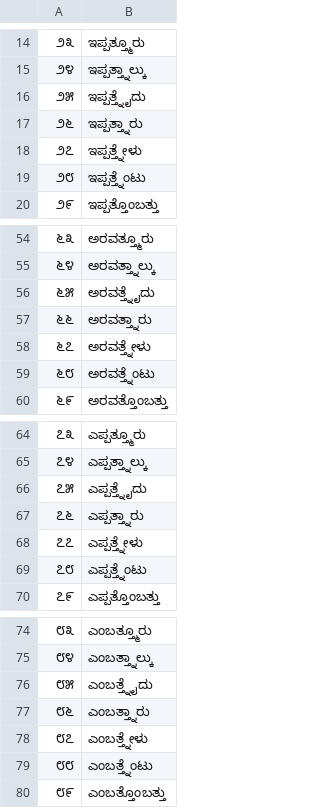
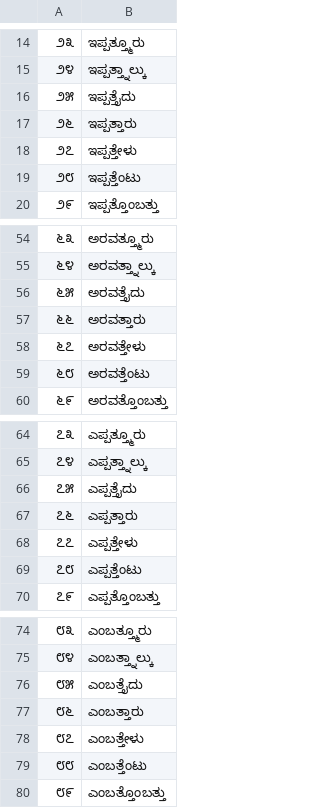
Before and after one commit to bhashini-ai/NeMo-text-processing, a TSV file: nemo_text_processing/text_normalization/ka/data/numbers/teens_and_ties.tsv, drawn as a sheet; only a part is shown, gaps mark what is left out; the diff covers the shown part only.

```diff
--- a/nemo_text_processing/text_normalization/ka/data/numbers/teens_and_ties.tsv
+++ b/nemo_text_processing/text_normalization/ka/data/numbers/teens_and_ties.tsv
@@ -15,6 +15,6 @@
 ೨೪	ಇಪ್ಪತ್ತ್ನಾಲ್ಕು
-೨೫	ಇಪ್ಪತ್ತ್ನೈದು
-೨೬	ಇಪ್ಪತ್ತ್ನಾರು
-೨೭	ಇಪ್ಪತ್ತ್ನೇಳು
-೨೮	ಇಪ್ಪತ್ತ್ನೆಂಟು
+೨೫	ಇಪ್ಪತ್ತೈದು
+೨೬	ಇಪ್ಪತ್ತಾರು
+೨೭	ಇಪ್ಪತ್ತೇಳು
+೨೮	ಇಪ್ಪತ್ತೆಂಟು
 ೨೯	ಇಪ್ಪತ್ತೊಂಬತ್ತು
@@ -55,6 +55,6 @@
 ೬೪	ಅರವತ್ತ್ನಾಲ್ಕು
-೬೫	ಅರವತ್ತ್ನೈದು
-೬೬	ಅರವತ್ತ್ನಾರು
-೬೭	ಅರವತ್ತ್ನೇಳು
-೬೮	ಅರವತ್ತ್ನೆಂಟು
+೬೫	ಅರವತ್ತೈದು
+೬೬	ಅರವತ್ತಾರು
+೬೭	ಅರವತ್ತೇಳು
+೬೮	ಅರವತ್ತೆಂಟು
 ೬೯	ಅರವತ್ತೊಂಬತ್ತು
@@ -65,6 +65,6 @@
 ೭೪	ಎಪ್ಪತ್ತ್ನಾಲ್ಕು
-೭೫	ಎಪ್ಪತ್ತ್ನೈದು
-೭೬	ಎಪ್ಪತ್ತ್ನಾರು
-೭೭	ಎಪ್ಪತ್ತ್ನೇಳು
-೭೮	ಎಪ್ಪತ್ತ್ನೆಂಟು
+೭೫	ಎಪ್ಪತ್ತೈದು
+೭೬	ಎಪ್ಪತ್ತಾರು
+೭೭	ಎಪ್ಪತ್ತೇಳು
+೭೮	ಎಪ್ಪತ್ತೆಂಟು
 ೭೯	ಎಪ್ಪತ್ತೊಂಬತ್ತು
@@ -75,6 +75,6 @@
 ೮೪	ಎಂಬತ್ತ್ನಾಲ್ಕು
-೮೫	ಎಂಬತ್ತ್ನೈದು
-೮೬	ಎಂಬತ್ತ್ನಾರು
-೮೭	ಎಂಬತ್ತ್ನೇಳು
-೮೮	ಎಂಬತ್ತ್ನೆಂಟು
+೮೫	ಎಂಬತ್ತೈದು
+೮೬	ಎಂಬತ್ತಾರು
+೮೭	ಎಂಬತ್ತೇಳು
+೮೮	ಎಂಬತ್ತೆಂಟು
 ೮೯	ಎಂಬತ್ತೊಂಬತ್ತು
```
Also changed, not shown: 4 edited cells elsewhere in this file, nemo_text_processing/inverse_text_normalization/ka/data/ordinals/digit.tsv, nemo_text_processing/inverse_text_normalization/ka/data/ordinals/digit_fem.tsv, 12 other files.
